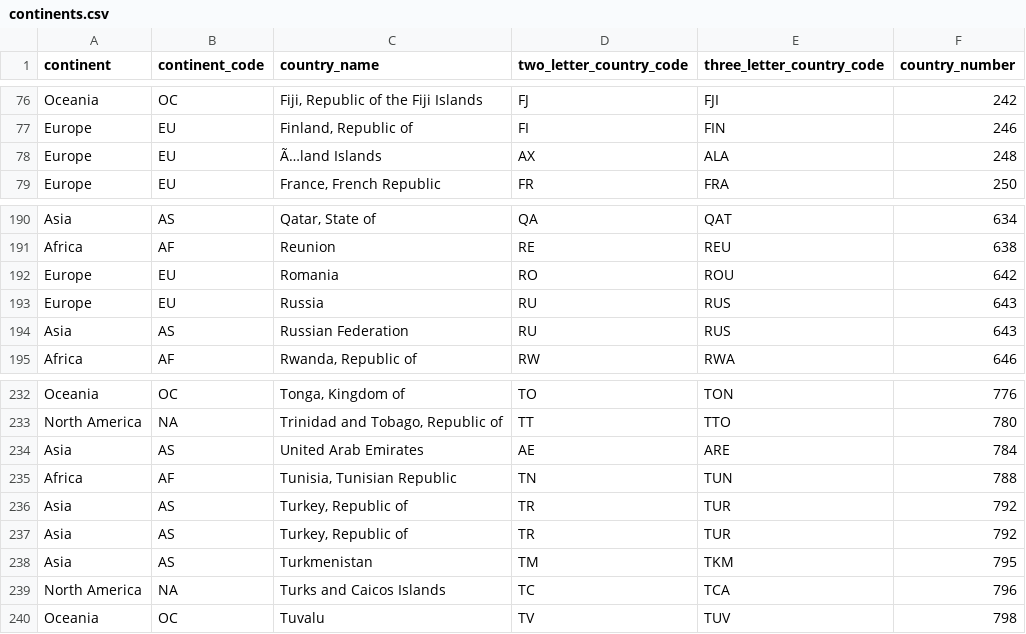
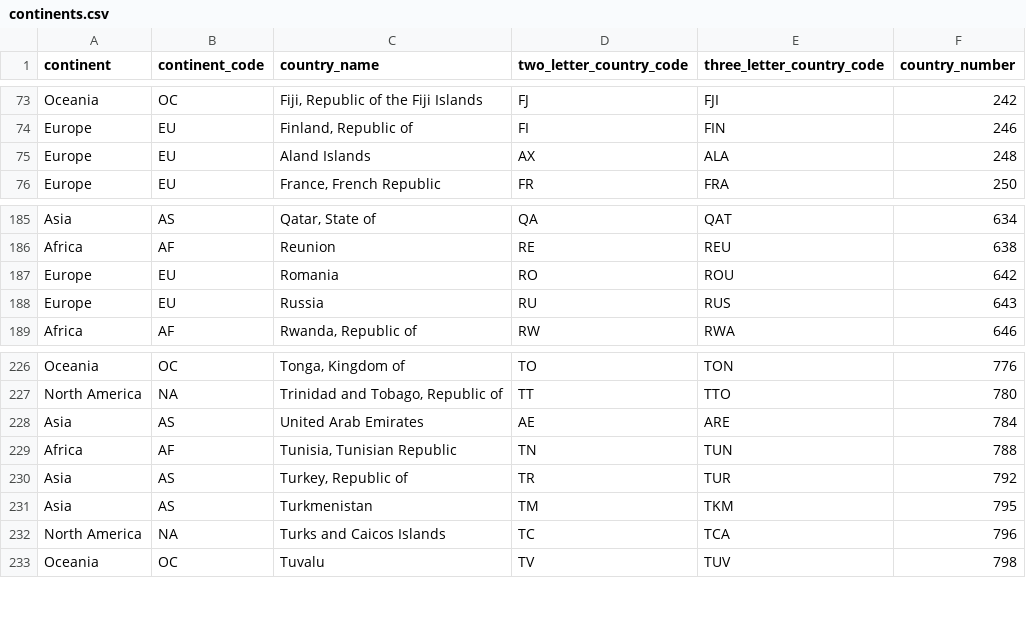
Before and after one commit to Vnikas/corona_dash, a CSV file: data/continents.csv, drawn as a sheet; only a part is shown, gaps mark what is left out; the diff covers the shown part only.

```diff
--- a/data/continents.csv
+++ b/data/continents.csv
@@ -77,3 +74,3 @@ Oceania,OC,"Fiji, Republic of the Fiji Islands",FJ,FJI,242
 Europe,EU,"Finland, Republic of",FI,FIN,246
-Europe,EU,Ã…land Islands,AX,ALA,248
+Europe,EU,Aland Islands,AX,ALA,248
 Europe,EU,"France, French Republic",FR,FRA,250
@@ -193,3 +188,2 @@ Europe,EU,Romania,RO,ROU,642
 Europe,EU,Russia,RU,RUS,643
-Asia,AS,Russian Federation,RU,RUS,643
 Africa,AF,"Rwanda, Republic of",RW,RWA,646
@@ -235,3 +229,2 @@ Asia,AS,United Arab Emirates,AE,ARE,784
 Africa,AF,"Tunisia, Tunisian Republic",TN,TUN,788
-Asia,AS,"Turkey, Republic of",TR,TUR,792
 Asia,AS,"Turkey, Republic of",TR,TUR,792
```
Also changed, not shown: 5 removed rows elsewhere in this file, data/processed_data.csv, 1 other file.
